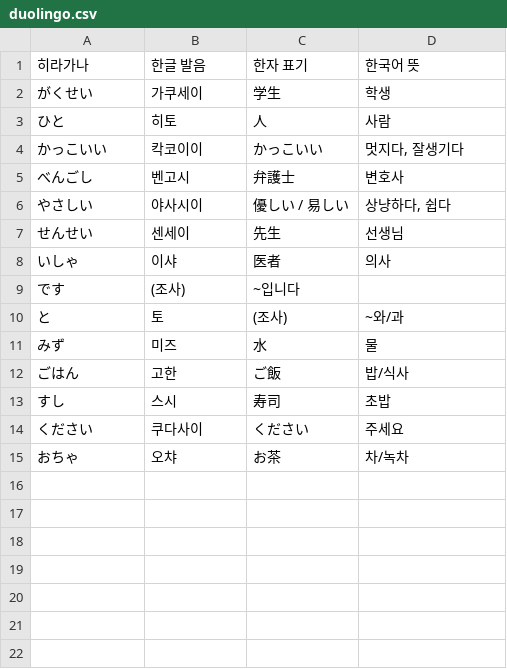
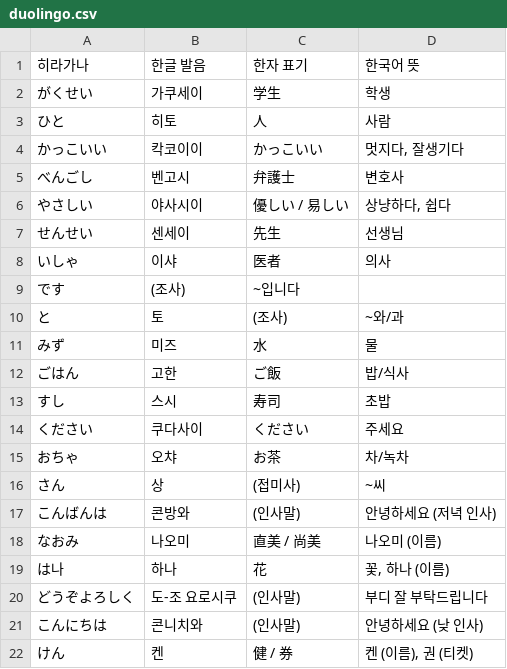
Before and after one commit to Ninetaild/ninetaild.github.io, a CSV file: src/duolingo.csv, drawn as a sheet; the diff names each change by its address in the sheet, - before the commit and + after, or states it on an @@ line.

Commit message:
Update duolingo.csv

```diff
--- a/src/duolingo.csv
+++ b/src/duolingo.csv
+row 16: さん | 상 | (접미사) | ~씨
+row 17: こんばんは | 콘방와 | (인사말) | 안녕하세요 (저녁 인사)
+row 18: なおみ | 나오미 | 直美 / 尚美 | 나오미 (이름)
+row 19: は나 | 하나 | 花 | 꽃, 하나 (이름)
+row 20: どうぞよろしく | 도-조 요로시쿠 | (인사말) | 부디 잘 부탁드립니다
+row 21: こんにちは | 콘니치와 | (인사말) | 안녕하세요 (낮 인사)
+row 22: けん | 켄 | 健 / 券 | 켄 (이름), 권 (티켓)
```
